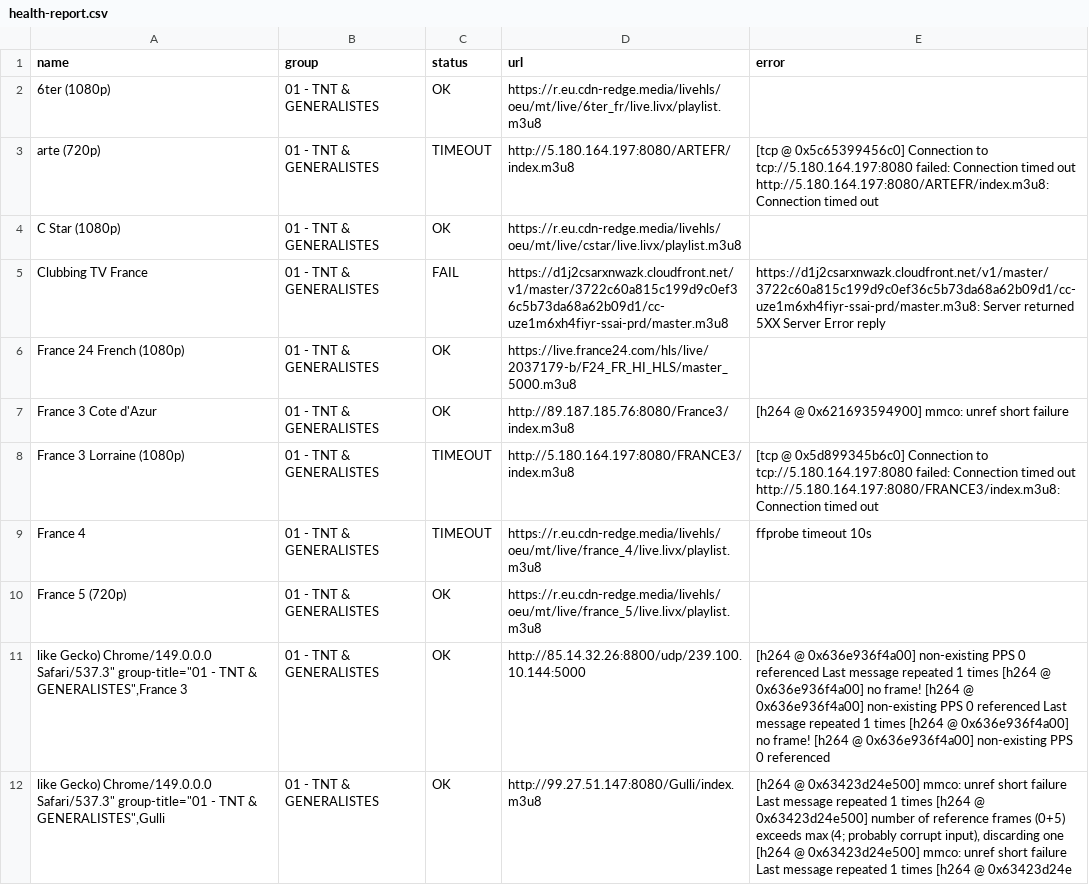
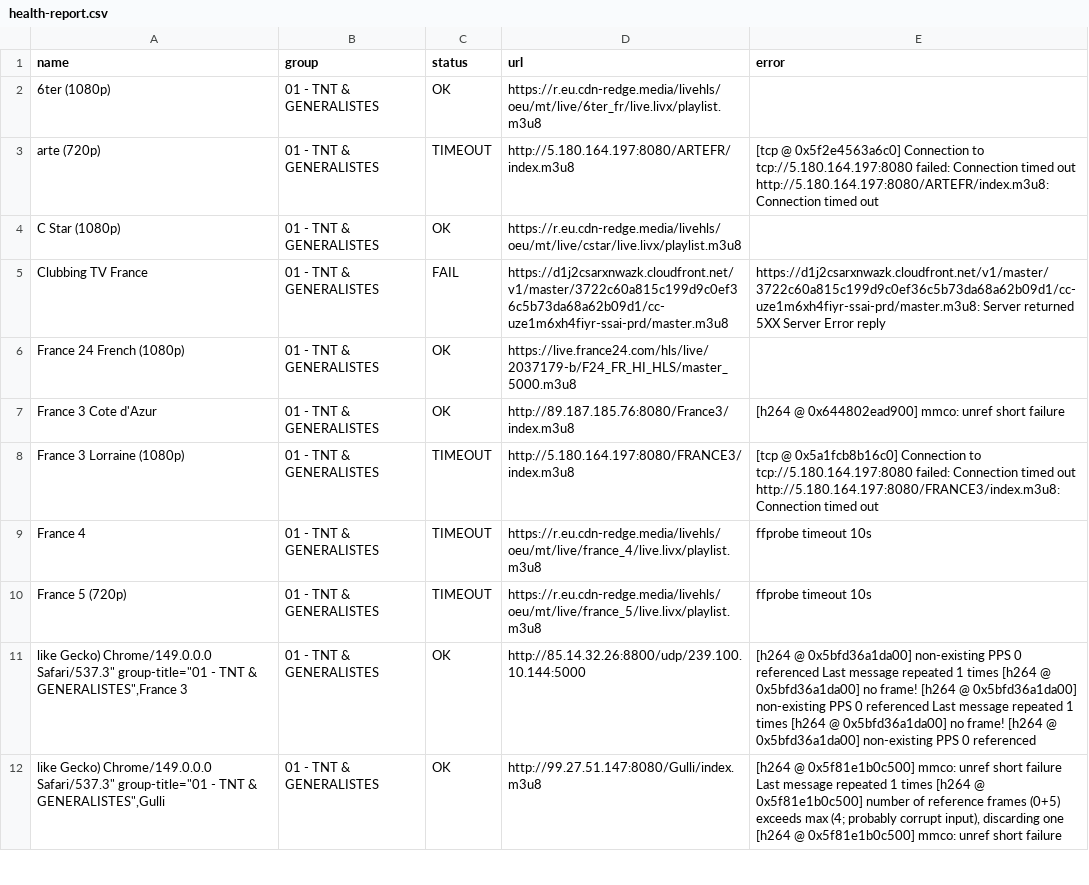
Before and after one commit to juliebgh/playlist-fr, a CSV file: health-report.csv, drawn as a sheet; only a part is shown; the diff covers the shown part only.

```diff
--- a/health-report.csv
+++ b/health-report.csv
@@ -2,3 +2,3 @@ name,group,status,url,error
 6ter (1080p),01 - TNT & GENERALISTES,OK,https://r.eu.cdn-redge.media/livehls/oeu/mt/live/6ter_fr/live.livx/playlist.m3u8,
-arte (720p),01 - TNT & GENERALISTES,TIMEOUT,http://5.180.164.197:8080/ARTEFR/index.m3u8,[tcp @ 0x5c65399456c0] Connection to tcp://5.180.164.197:8080 failed: Connection timed out http://5.180.164.197:8080/ARTEFR/index.m3u8: Connection timed out
+arte (720p),01 - TNT & GENERALISTES,TIMEOUT,http://5.180.164.197:8080/ARTEFR/index.m3u8,[tcp @ 0x5f2e4563a6c0] Connection to tcp://5.180.164.197:8080 failed: Connection timed out http://5.180.164.197:8080/ARTEFR/index.m3u8: Connection timed out
 C Star (1080p),01 - TNT & GENERALISTES,OK,https://r.eu.cdn-redge.media/livehls/oeu/mt/live/cstar/live.livx/playlist.m3u8,
@@ -6,7 +6,7 @@ Clubbing TV France,01 - TNT & GENERALISTES,FAIL,https://d1j2csarxnwazk.cloudfron
 France 24 French (1080p),01 - TNT & GENERALISTES,OK,https://live.france24.com/hls/live/2037179-b/F24_FR_HI_HLS/master_5000.m3u8,
-France 3 Cote d'Azur,01 - TNT & GENERALISTES,OK,http://89.187.185.76:8080/France3/index.m3u8,[h264 @ 0x621693594900] mmco: unref short failure
-France 3 Lorraine (1080p),01 - TNT & GENERALISTES,TIMEOUT,http://5.180.164.197:8080/FRANCE3/index.m3u8,[tcp @ 0x5d899345b6c0] Connection to tcp://5.180.164.197:8080 failed: Connection timed out http://5.180.164.197:8080/FRANCE3/index.m3u8: Connection timed out
+France 3 Cote d'Azur,01 - TNT & GENERALISTES,OK,http://89.187.185.76:8080/France3/index.m3u8,[h264 @ 0x644802ead900] mmco: unref short failure
+France 3 Lorraine (1080p),01 - TNT & GENERALISTES,TIMEOUT,http://5.180.164.197:8080/FRANCE3/index.m3u8,[tcp @ 0x5a1fcb8b16c0] Connection to tcp://5.180.164.197:8080 failed: Connection timed out http://5.180.164.197:8080/FRANCE3/index.m3u8: Connection timed out
 France 4,01 - TNT & GENERALISTES,TIMEOUT,https://r.eu.cdn-redge.media/livehls/oeu/mt/live/france_4/live.livx/playlist.m3u8,ffprobe timeout 10s
-France 5 (720p),01 - TNT & GENERALISTES,OK,https://r.eu.cdn-redge.media/livehls/oeu/mt/live/france_5/live.livx/playlist.m3u8,
-"like Gecko) Chrome/149.0.0.0 Safari/537.3"" group-title=""01 - TNT & GENERALISTES"",France 3",01 - TNT & GENERALISTES,OK,http://85.14.32.26:8800/udp/239.100.10.144:5000,[h264 @ 0x636e936f4a00] non-existing PPS 0 referenced     Last message repeated 1 times [h264 @ 0x636e936f4a00] no frame! [h264 @ 0x636e936f4a00] non-existing PPS 0 referenced     Last message repeated 1 times [h264 @ 0x636e936f4a00] no frame! [h264 @ 0x636e936f4a00] non-existing PPS 0 referenced
-"like Gecko) Chrome/149.0.0.0 Safari/537.3"" group-title=""01 - TNT & GENERALISTES"",Gulli",01 - TNT & GENERALISTES,OK,http://99.27.51.147:8080/Gulli/index.m3u8,"[h264 @ 0x63423d24e500] mmco: unref short failure     Last message repeated 1 times [h264 @ 0x63423d24e500] number of reference frames (0+5) exceeds max (4; probably corrupt input), discarding one [h264 @ 0x63423d24e500] mmco: unref short failure     Last message repeated 1 times [h264 @ 0x63423d24e"
+France 5 (720p),01 - TNT & GENERALISTES,TIMEOUT,https://r.eu.cdn-redge.media/livehls/oeu/mt/live/france_5/live.livx/playlist.m3u8,ffprobe timeout 10s
+"like Gecko) Chrome/149.0.0.0 Safari/537.3"" group-title=""01 - TNT & GENERALISTES"",France 3",01 - TNT & GENERALISTES,OK,http://85.14.32.26:8800/udp/239.100.10.144:5000,[h264 @ 0x5bfd36a1da00] non-existing PPS 0 referenced     Last message repeated 1 times [h264 @ 0x5bfd36a1da00] no frame! [h264 @ 0x5bfd36a1da00] non-existing PPS 0 referenced     Last message repeated 1 times [h264 @ 0x5bfd36a1da00] no frame! [h264 @ 0x5bfd36a1da00] non-existing PPS 0 referenced
+"like Gecko) Chrome/149.0.0.0 Safari/537.3"" group-title=""01 - TNT & GENERALISTES"",Gulli",01 - TNT & GENERALISTES,OK,http://99.27.51.147:8080/Gulli/index.m3u8,"[h264 @ 0x5f81e1b0c500] mmco: unref short failure     Last message repeated 1 times [h264 @ 0x5f81e1b0c500] number of reference frames (0+5) exceeds max (4; probably corrupt input), discarding one [h264 @ 0x5f81e1b0c500] mmco: unref short failure"
```
Also changed, not shown: 183 edited cells elsewhere in this file, 2 other files.
